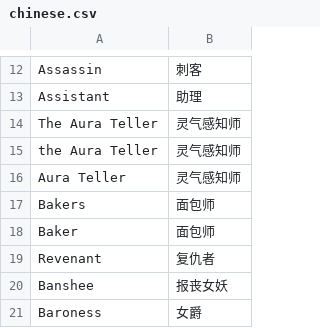
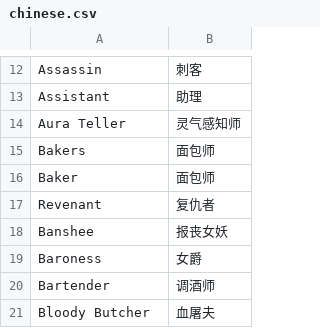
Before and after one commit to WerewolvesRevamped/Packs, a CSV file: Theme/chinese.csv, drawn as a sheet; only a part is shown, gaps mark what is left out; the shorter side is filled out with more unchanged rows; the diff names each change by its address in the sheet, - before the commit and + after, or states it on an @@ line.

Commit message:
Update chinese.csv

```diff
--- a/Theme/chinese.csv
+++ b/Theme/chinese.csv
-row 14: The Aura Teller | 灵气感知师
-row 15: the Aura Teller | 灵气感知师
```
